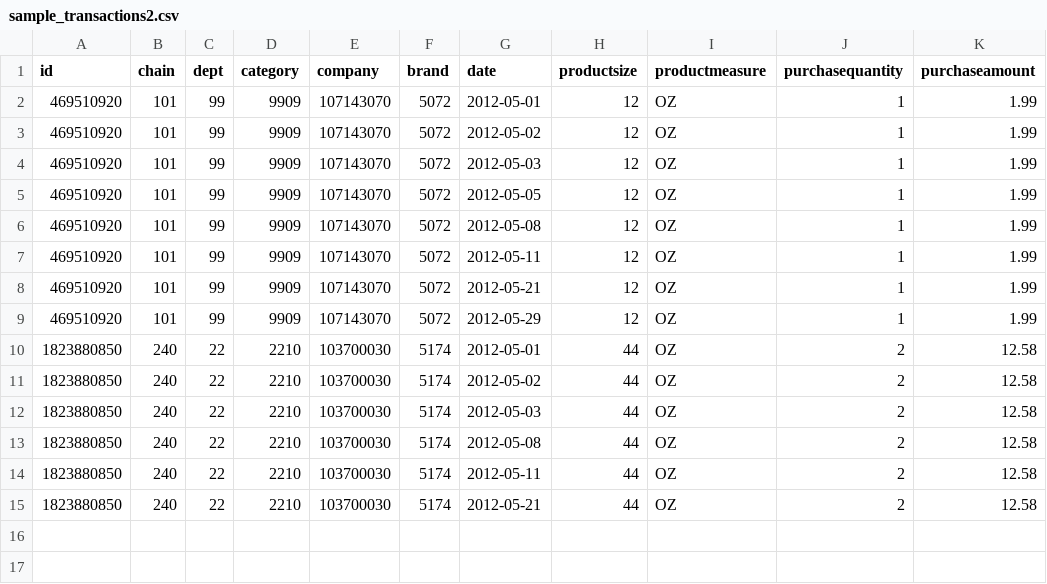
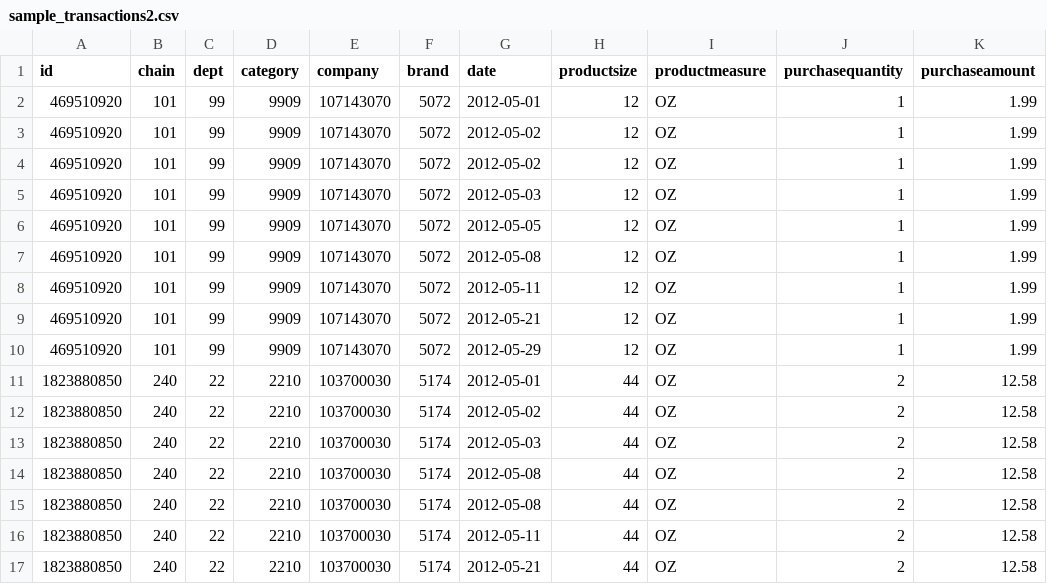
Before and after one commit to he9lin/kaggle-challenge, a CSV file: data/sample_transactions2.csv, drawn as a sheet; the diff names each change by its address in the sheet, - before the commit and + after, or states it on an @@ line.

Commit message:
Fix bin to take care of duplicates of cus-date

```diff
--- a/data/sample_transactions2.csv
+++ b/data/sample_transactions2.csv
+row 4: 469510920 | 101 | 99 | 9909 | 107143070 | 5072 | 2012-05-02 | 12 | OZ | 1 | 1.99
+row 14: 1823880850 | 240 | 22 | 2210 | 103700030 | 5174 | 2012-05-08 | 44 | OZ | 2 | 12.58
```
Also changed, not shown: 1 other file.
